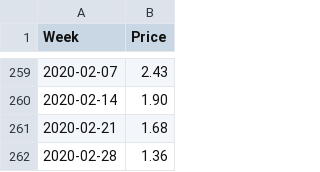
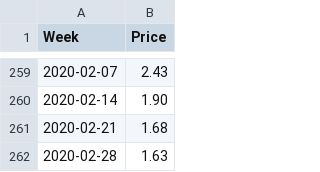
Before and after one commit to Richlyn17/SPP, a CSV file: CSV/ISM.csv, drawn as a sheet; only a part is shown, gaps mark what is left out.

```diff
--- a/CSV/ISM.csv
+++ b/CSV/ISM.csv
@@ -261,2 +261,2 @@ Week,Price
 2020-02-21,1.68
-2020-02-28,1.36
+2020-02-28,1.63
```
Also changed, not shown: 3 other files.
